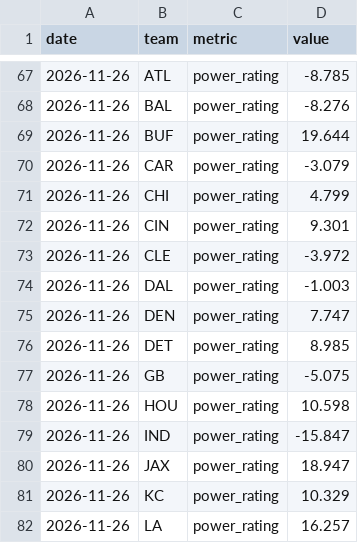
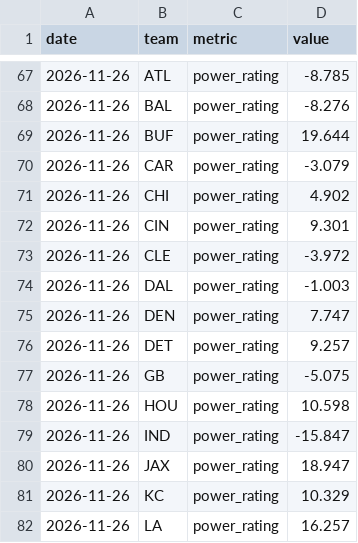
Before and after one commit to kailot-harris/front-office, a CSV file: data/history/ratings_history.csv, drawn as a sheet; only a part is shown, gaps mark what is left out.

```diff
--- a/data/history/ratings_history.csv
+++ b/data/history/ratings_history.csv
@@ -70,3 +70,3 @@ date,team,metric,value
 2026-11-26,CAR,power_rating,-3.079
-2026-11-26,CHI,power_rating,4.799
+2026-11-26,CHI,power_rating,4.902
 2026-11-26,CIN,power_rating,9.301
@@ -75,3 +75,3 @@ date,team,metric,value
 2026-11-26,DEN,power_rating,7.747
-2026-11-26,DET,power_rating,8.985
+2026-11-26,DET,power_rating,9.257
 2026-11-26,GB,power_rating,-5.075
```
Also changed, not shown: 23 other files.
